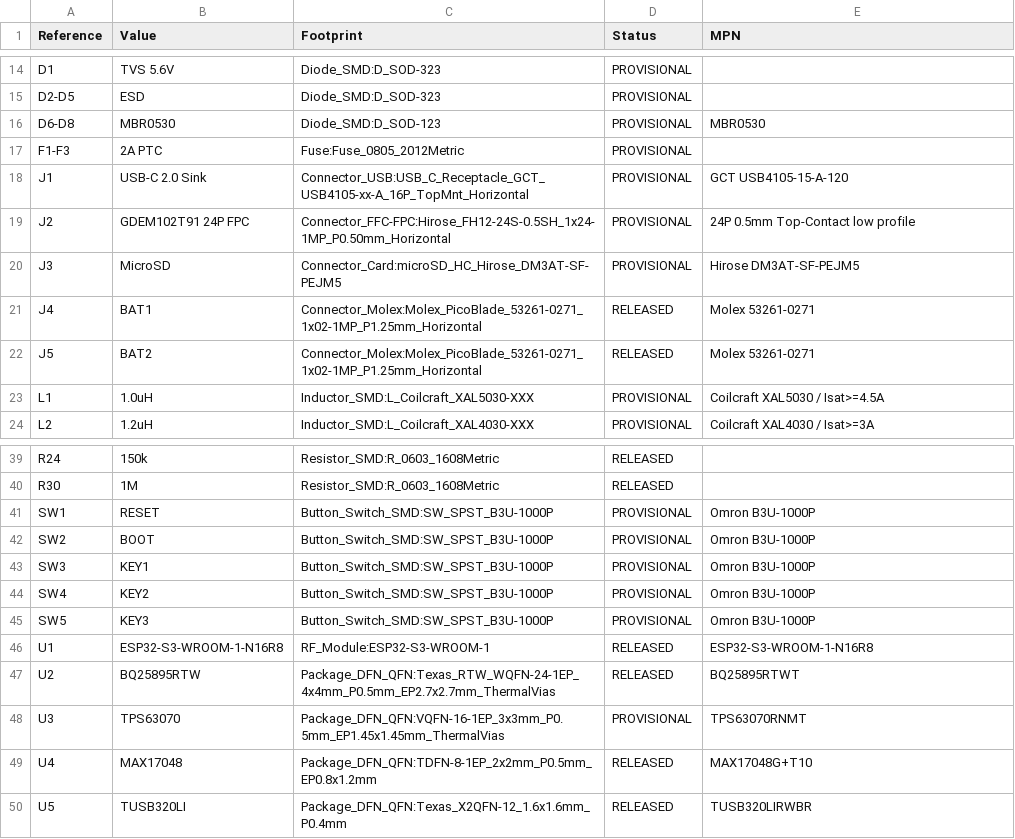
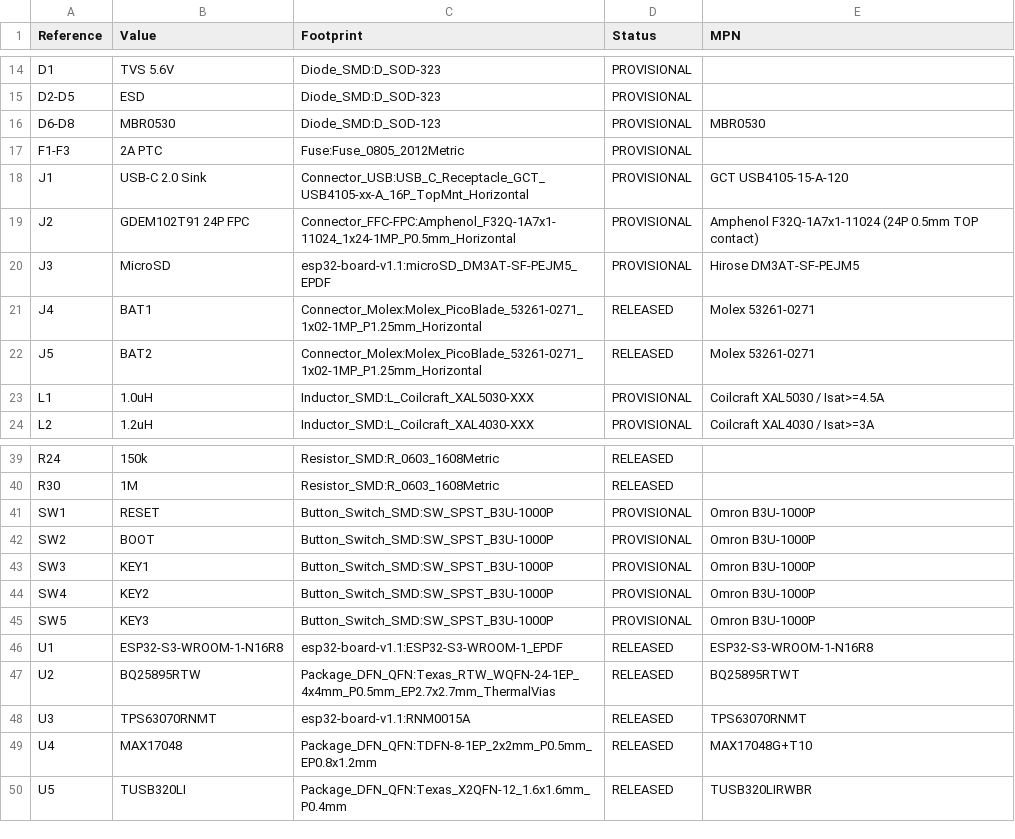
Before and after one commit to ggkk0818/epdf-hardware, a CSV file: esp32-board-v1.1/bom.csv, drawn as a sheet; only a part is shown, gaps mark what is left out.

```diff
--- a/esp32-board-v1.1/bom.csv
+++ b/esp32-board-v1.1/bom.csv
@@ -18,4 +18,4 @@
 "J1","USB-C 2.0 Sink","Connector_USB:USB_C_Receptacle_GCT_USB4105-xx-A_16P_TopMnt_Horizontal","PROVISIONAL","GCT USB4105-15-A-120"
-"J2","GDEM102T91 24P FPC","Connector_FFC-FPC:Hirose_FH12-24S-0.5SH_1x24-1MP_P0.50mm_Horizontal","PROVISIONAL","24P 0.5mm Top-Contact low profile"
-"J3","MicroSD","Connector_Card:microSD_HC_Hirose_DM3AT-SF-PEJM5","PROVISIONAL","Hirose DM3AT-SF-PEJM5"
+"J2","GDEM102T91 24P FPC","Connector_FFC-FPC:Amphenol_F32Q-1A7x1-11024_1x24-1MP_P0.5mm_Horizontal","PROVISIONAL","Amphenol F32Q-1A7x1-11024 (24P 0.5mm TOP contact)"
+"J3","MicroSD","esp32-board-v1.1:microSD_DM3AT-SF-PEJM5_EPDF","PROVISIONAL","Hirose DM3AT-SF-PEJM5"
 "J4","BAT1","Connector_Molex:Molex_PicoBlade_53261-0271_1x02-1MP_P1.25mm_Horizontal","RELEASED","Molex 53261-0271"
@@ -45,5 +45,5 @@
 "SW5","KEY3","Button_Switch_SMD:SW_SPST_B3U-1000P","PROVISIONAL","Omron B3U-1000P"
-"U1","ESP32-S3-WROOM-1-N16R8","RF_Module:ESP32-S3-WROOM-1","RELEASED","ESP32-S3-WROOM-1-N16R8"
+"U1","ESP32-S3-WROOM-1-N16R8","esp32-board-v1.1:ESP32-S3-WROOM-1_EPDF","RELEASED","ESP32-S3-WROOM-1-N16R8"
 "U2","BQ25895RTW","Package_DFN_QFN:Texas_RTW_WQFN-24-1EP_4x4mm_P0.5mm_EP2.7x2.7mm_ThermalVias","RELEASED","BQ25895RTWT"
-"U3","TPS63070","Package_DFN_QFN:VQFN-16-1EP_3x3mm_P0.5mm_EP1.45x1.45mm_ThermalVias","PROVISIONAL","TPS63070RNMT"
+"U3","TPS63070RNMT","esp32-board-v1.1:RNM0015A","RELEASED","TPS63070RNMT"
 "U4","MAX17048","Package_DFN_QFN:TDFN-8-1EP_2x2mm_P0.5mm_EP0.8x1.2mm","RELEASED","MAX17048G+T10"
```
Also changed, not shown: 28 other files.
